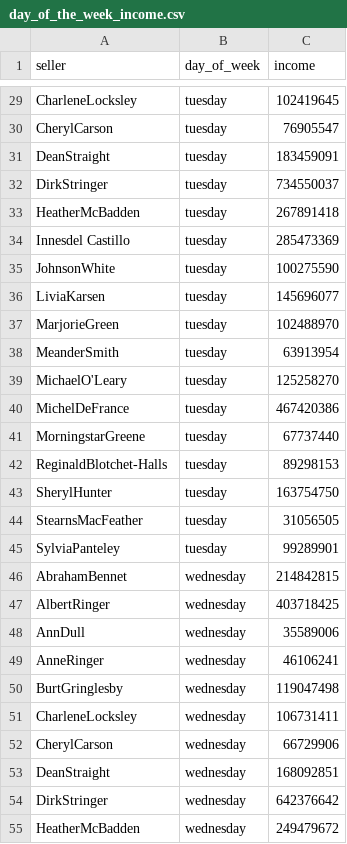
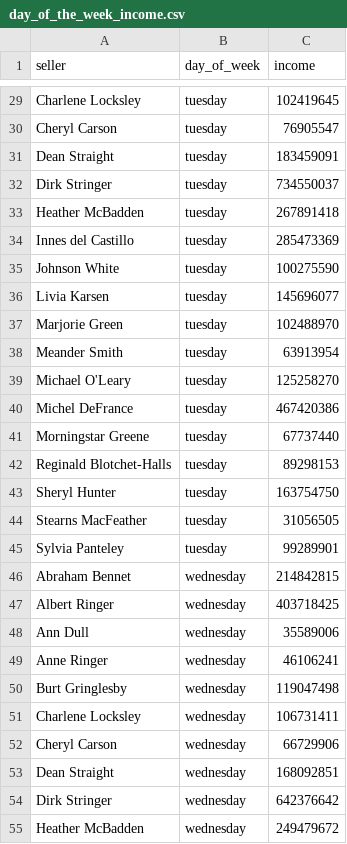
Before and after one commit to Andre9876-54321/data-analytics-project-92, a CSV file: day_of_the_week_income.csv, drawn as a sheet; only a part is shown, gaps mark what is left out; the diff covers the shown part only; the diff names each change by its address in the sheet, - before the commit and + after, or states it on an @@ line.

```diff
--- a/day_of_the_week_income.csv
+++ b/day_of_the_week_income.csv
-A29 (seller): CharleneLocksley
+A29 (seller): Charlene Locksley
-A30 (seller): CherylCarson
+A30 (seller): Cheryl Carson
-A31 (seller): DeanStraight
+A31 (seller): Dean Straight
-A32 (seller): DirkStringer
+A32 (seller): Dirk Stringer
-A33 (seller): HeatherMcBadden
+A33 (seller): Heather McBadden
-A34 (seller): Innesdel Castillo
+A34 (seller): Innes del Castillo
-A35 (seller): JohnsonWhite
+A35 (seller): Johnson White
-A36 (seller): LiviaKarsen
+A36 (seller): Livia Karsen
-A37 (seller): MarjorieGreen
+A37 (seller): Marjorie Green
-A38 (seller): MeanderSmith
+A38 (seller): Meander Smith
-A39 (seller): MichaelO'Leary
+A39 (seller): Michael O'Leary
-A40 (seller): MichelDeFrance
+A40 (seller): Michel DeFrance
-A41 (seller): MorningstarGreene
+A41 (seller): Morningstar Greene
-A42 (seller): ReginaldBlotchet-Halls
+A42 (seller): Reginald Blotchet-Halls
-A43 (seller): SherylHunter
+A43 (seller): Sheryl Hunter
-A44 (seller): StearnsMacFeather
+A44 (seller): Stearns MacFeather
-A45 (seller): SylviaPanteley
+A45 (seller): Sylvia Panteley
-A46 (seller): AbrahamBennet
+A46 (seller): Abraham Bennet
-A47 (seller): AlbertRinger
+A47 (seller): Albert Ringer
-A48 (seller): AnnDull
+A48 (seller): Ann Dull
-A49 (seller): AnneRinger
+A49 (seller): Anne Ringer
-A50 (seller): BurtGringlesby
+A50 (seller): Burt Gringlesby
-A51 (seller): CharleneLocksley
+A51 (seller): Charlene Locksley
-A52 (seller): CherylCarson
+A52 (seller): Cheryl Carson
-A53 (seller): DeanStraight
+A53 (seller): Dean Straight
-A54 (seller): DirkStringer
+A54 (seller): Dirk Stringer
-A55 (seller): HeatherMcBadden
+A55 (seller): Heather McBadden
```
Also changed, not shown: 127 edited cells elsewhere in this file.
